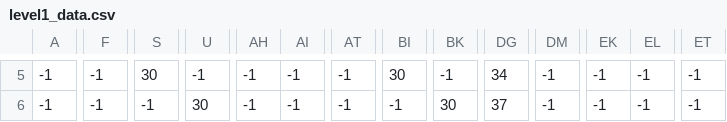
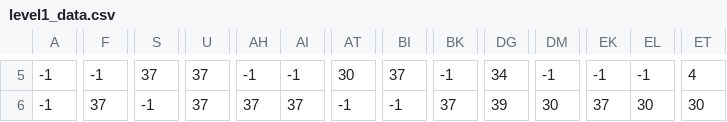
Before and after one commit to Simonlee711/Find_My_Bread, a CSV file: level1_data.csv, drawn as a sheet; only a part is shown, gaps mark what is left out; the diff covers the shown part only; the diff names each change by its address in the sheet, - before the commit and + after, or states it on an @@ line.

```diff
--- a/level1_data.csv
+++ b/level1_data.csv
-S5: 30
+S5: 37
-U5: -1
+U5: 37
-AT5: -1
+AT5: 30
-BI5: 30
+BI5: 37
-ET5: -1
+ET5: 4
-F6: -1
+F6: 37
-U6: 30
+U6: 37
-AH6: -1
+AH6: 37
-AI6: -1
+AI6: 37
-BK6: 30
+BK6: 37
-DG6: 37
+DG6: 39
-DM6: -1
+DM6: 30
-EK6: -1
+EK6: 37
-EL6: -1
+EL6: 30
-ET6: -1
+ET6: 30
```
Also changed, not shown: 123 edited cells elsewhere in this file, 23 other files.
